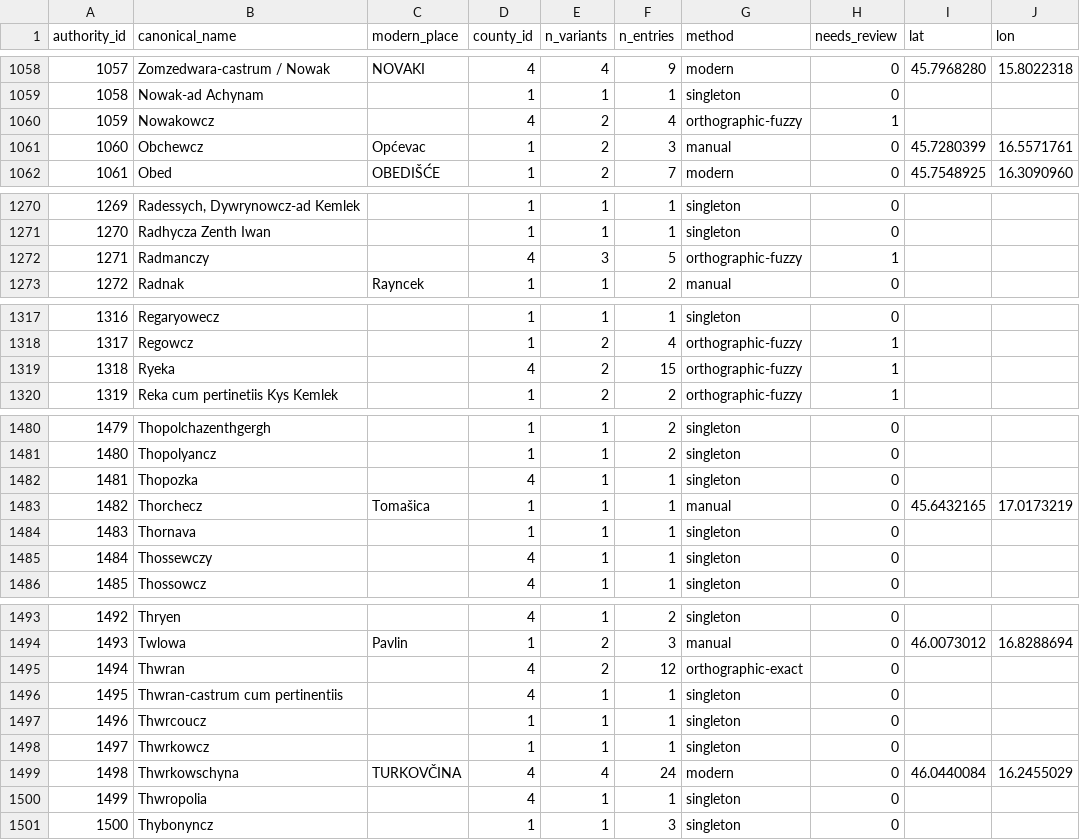
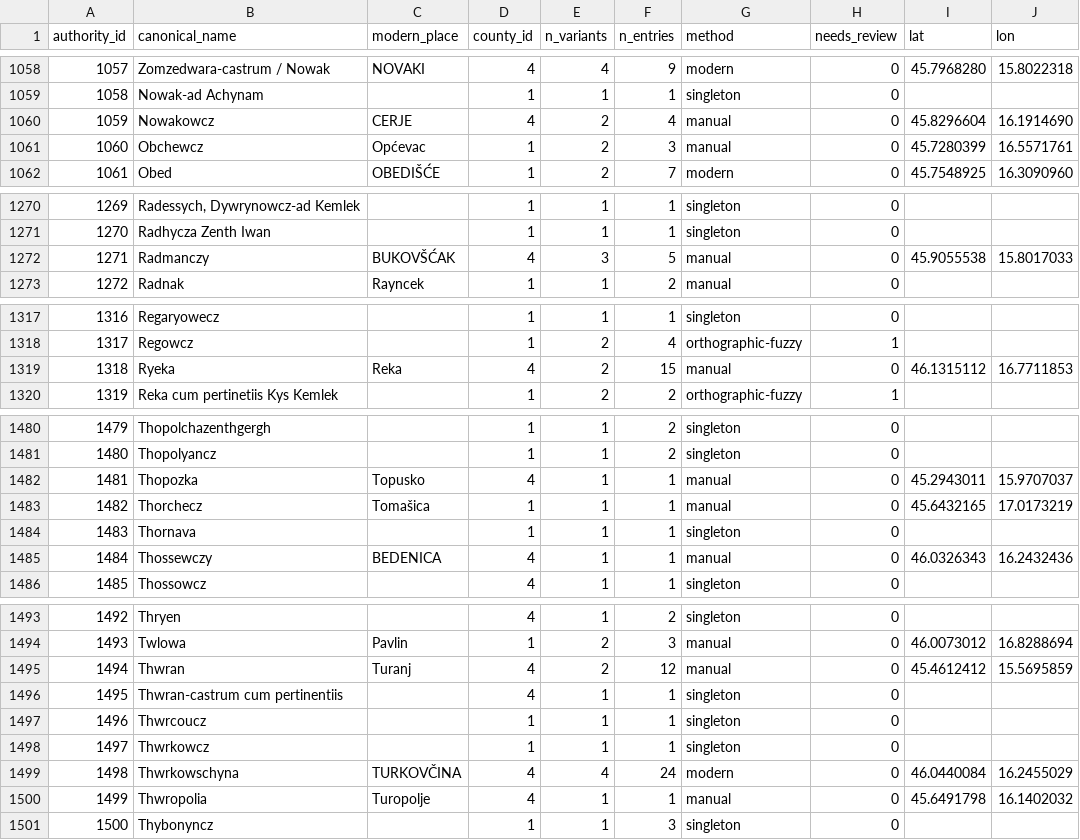
Before and after one commit to tombali/populus-early-modern-croatia, a CSV file: data/clean/place_authority.csv, drawn as a sheet; only a part is shown, gaps mark what is left out; the diff covers the shown part only.

```diff
--- a/data/clean/place_authority.csv
+++ b/data/clean/place_authority.csv
@@ -1059,3 +1059,3 @@ authority_id,canonical_name,modern_place,county_id,n_variants,n_entries,method,n
 1058,Nowak-ad Achynam,,1,1,1,singleton,0,,
-1059,Nowakowcz,,4,2,4,orthographic-fuzzy,1,,
+1059,Nowakowcz,CERJE,4,2,4,manual,0,45.8296604,16.1914690
 1060,Obchewcz,Općevac,1,2,3,manual,0,45.7280399,16.5571761
@@ -1271,3 +1271,3 @@ authority_id,canonical_name,modern_place,county_id,n_variants,n_entries,method,n
 1270,Radhycza Zenth Iwan,,1,1,1,singleton,0,,
-1271,Radmanczy,,4,3,5,orthographic-fuzzy,1,,
+1271,Radmanczy,BUKOVŠĆAK,4,3,5,manual,0,45.9055538,15.8017033
 1272,Radnak,Rayncek,1,1,2,manual,0,,
@@ -1318,3 +1318,3 @@ authority_id,canonical_name,modern_place,county_id,n_variants,n_entries,method,n
 1317,Regowcz,,1,2,4,orthographic-fuzzy,1,,
-1318,Ryeka,,4,2,15,orthographic-fuzzy,1,,
+1318,Ryeka,Reka,4,2,15,manual,0,46.1315112,16.7711853
 1319,Reka cum pertinetiis Kys Kemlek,,1,2,2,orthographic-fuzzy,1,,
@@ -1481,6 +1481,6 @@ authority_id,canonical_name,modern_place,county_id,n_variants,n_entries,method,n
 1480,Thopolyancz,,1,1,2,singleton,0,,
-1481,Thopozka,,4,1,1,singleton,0,,
+1481,Thopozka,Topusko,4,1,1,manual,0,45.2943011,15.9707037
 1482,Thorchecz,Tomašica,1,1,1,manual,0,45.6432165,17.0173219
 1483,Thornava,,1,1,1,singleton,0,,
-1484,Thossewczy,,4,1,1,singleton,0,,
+1484,Thossewczy,BEDENICA,4,1,1,manual,0,46.0326343,16.2432436
 1485,Thossowcz,,4,1,1,singleton,0,,
@@ -1494,3 +1494,3 @@ authority_id,canonical_name,modern_place,county_id,n_variants,n_entries,method,n
 1493,Twlowa,Pavlin,1,2,3,manual,0,46.0073012,16.8288694
-1494,Thwran,,4,2,12,orthographic-exact,0,,
+1494,Thwran,Turanj,4,2,12,manual,0,45.4612412,15.5695859
 1495,Thwran-castrum cum pertinentiis,,4,1,1,singleton,0,,
@@ -1499,3 +1499,3 @@ authority_id,canonical_name,modern_place,county_id,n_variants,n_entries,method,n
 1498,Thwrkowschyna,TURKOVČINA,4,4,24,modern,0,46.0440084,16.2455029
-1499,Thwropolia,,4,1,1,singleton,0,,
+1499,Thwropolia,Turopolje,4,1,1,manual,0,45.6491798,16.1402032
 1500,Thybonyncz,,1,1,3,singleton,0,,
```
Also changed, not shown: 67 edited cells elsewhere in this file, data/clean/place_crosswalk.csv, data/manual/geocode_cache.csv, 3 other files.
